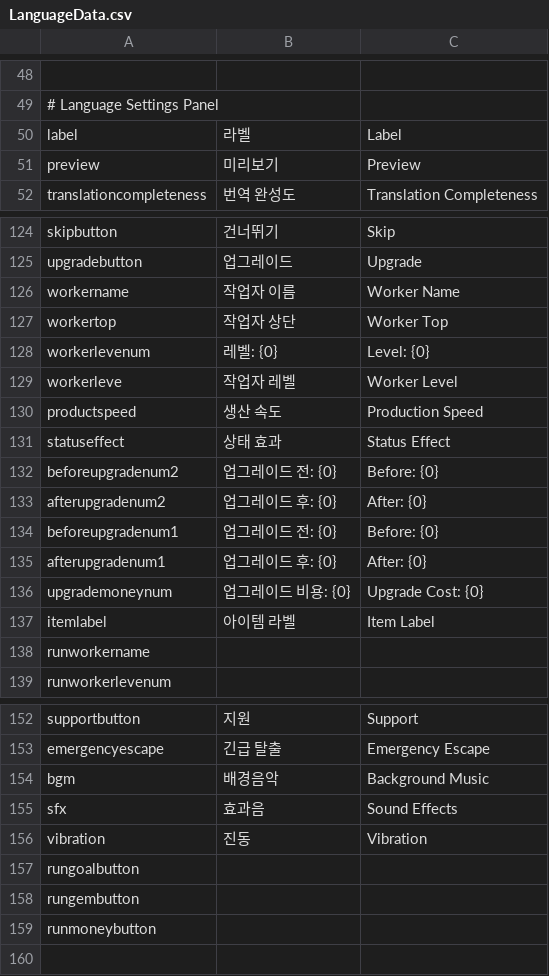
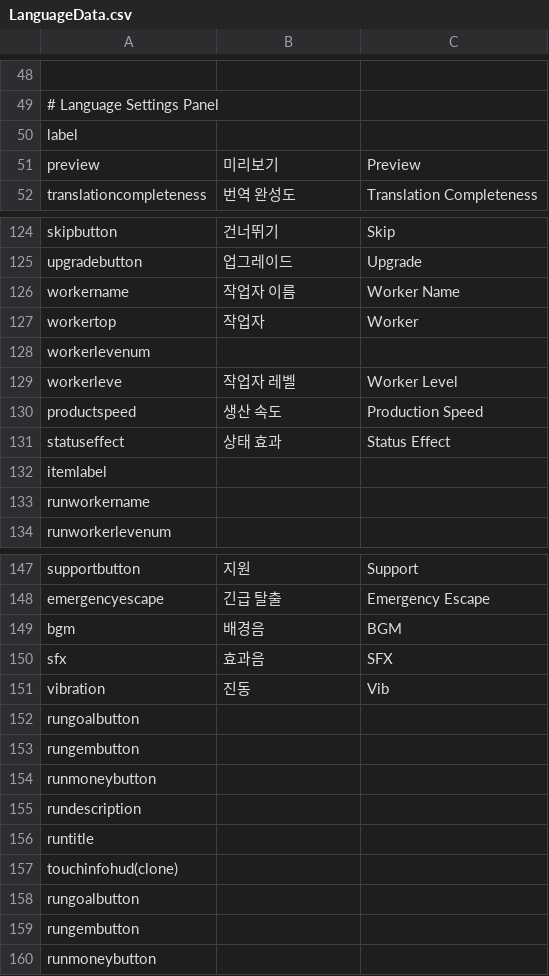
Before and after one commit to CGRJ2/UniMo-GardenOfStars, a CSV file: Assets/000WorkSpaces/KYS/Scripts/UI/Localization/LanguageData.csv, drawn as a sheet; only a part is shown, gaps mark what is left out; removed rows and columns are numbered as before the commit, all else as after; the diff covers the shown part only; the diff names each change by its address in the sheet, - before the commit and + after, or states it on an @@ line.

```diff
--- a/Assets/000WorkSpaces/KYS/Scripts/UI/Localization/LanguageData.csv
+++ b/Assets/000WorkSpaces/KYS/Scripts/UI/Localization/LanguageData.csv
-B50: 라벨
+B50: (empty)
-C50: Label
+C50: (empty)
-B127: 작업자 상단
+B127: 작업자
-C127: Worker Top
+C127: Worker
-B128: 레벨: {0}
+B128: (empty)
-C128: Level: {0}
+C128: (empty)
-row 132: beforeupgradenum2 | 업그레이드 전: {0} | Before: {0}
-row 133: afterupgradenum2 | 업그레이드 후: {0} | After: {0}
-row 134: beforeupgradenum1 | 업그레이드 전: {0} | Before: {0}
-row 135: afterupgradenum1 | 업그레이드 후: {0} | After: {0}
-row 136: upgrademoneynum | 업그레이드 비용: {0} | Upgrade Cost: {0}
-B132: 아이템 라벨
+B132: (empty)
-C132: Item Label
+C132: (empty)
-B149: 배경음악
+B149: 배경음
-C149: Background Music
+C149: BGM
-C150: Sound Effects
+C150: SFX
-C151: Vibration
+C151: Vib
+row 152: rungoalbutton
+row 153: rungembutton
+row 154: runmoneybutton
+row 155: rundescription
+row 156: runtitle
+row 157: touchinfohud(clone)
```
Also changed, not shown: 1 added row, 1 removed row and 11 edited cells elsewhere in this file, 14 other files.
